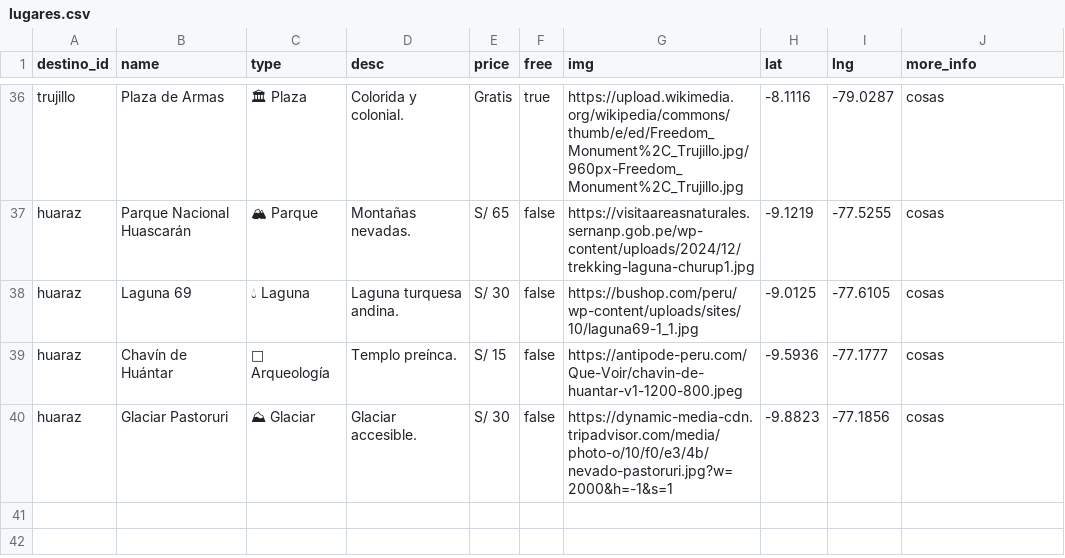
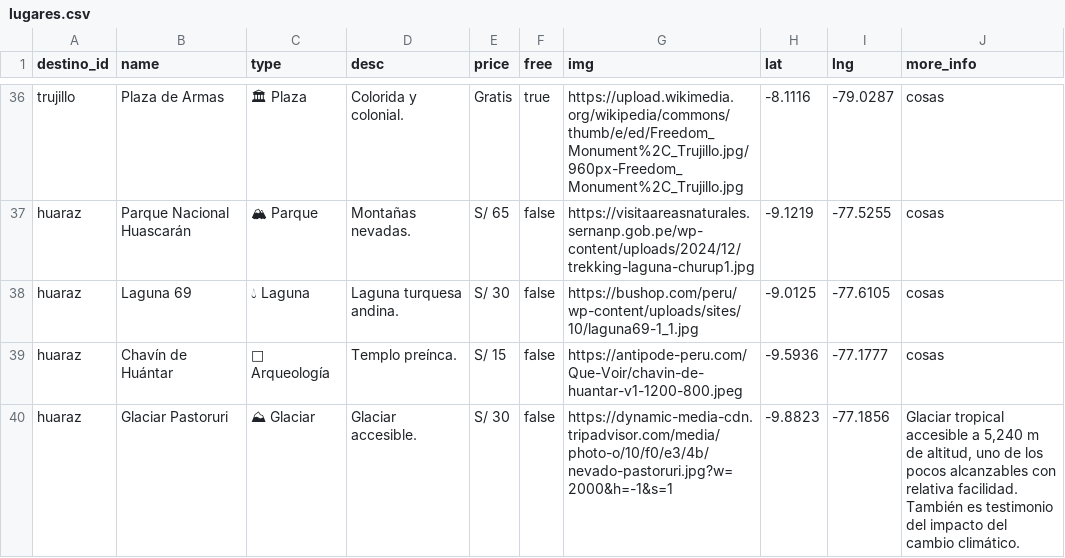
Before and after one commit to jmcamposeupp/waytripmetodologias, a CSV file: data/lugares.csv, drawn as a sheet; only a part is shown, gaps mark what is left out; the diff names each change by its address in the sheet, - before the commit and + after, or states it on an @@ line.

Commit message:
Update lugares.csv

```diff
--- a/data/lugares.csv
+++ b/data/lugares.csv
-J40 (more_info): cosas
+J40 (more_info): Glaciar tropical accesible a 5,240 m de altitud, uno de los pocos alcanzables con relativa facilidad. También es testimonio del impacto del cambio climático.
```
